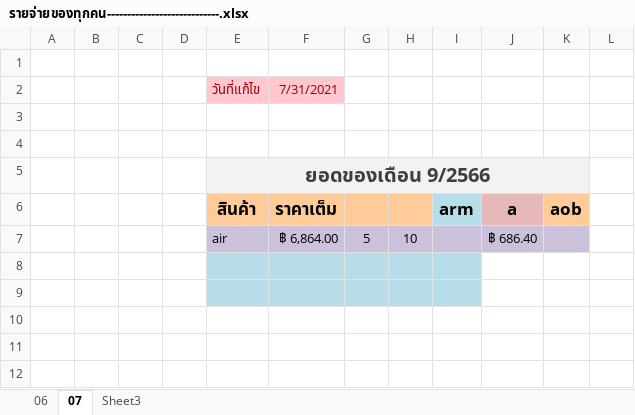
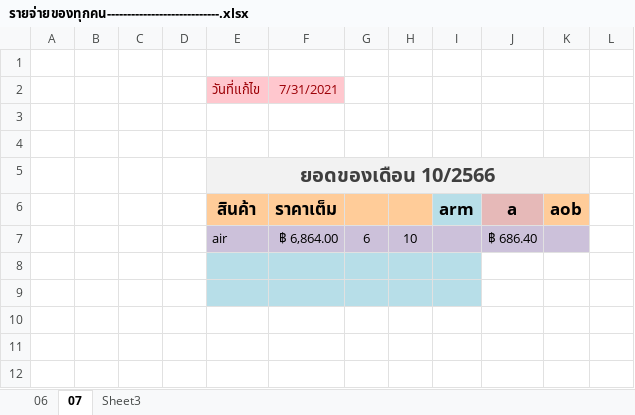
Before and after one commit to aobcoopy/Code_Library, an Excel workbook: รายจ่ายของทุกคน----------------------------.xlsx, sheet 07, drawn as a sheet; only a part is shown; values as stored, in another font and other column widths than the file's, no borders; the diff names each change by its address in the sheet, - before the commit and + after, or states it on an @@ line.

```diff
--- a/รายจ่ายของทุกคน----------------------------.xlsx (sheet 07)
+++ b/รายจ่ายของทุกคน----------------------------.xlsx (sheet 07)
-E5: ยอดของเดือน 9/2566
+E5: ยอดของเดือน 10/2566
-G7: 5
+G7: 6
```
Also changed, not shown: ++++++รายรัย-รายจ่าย 2566.xlsx, 9 other files.
